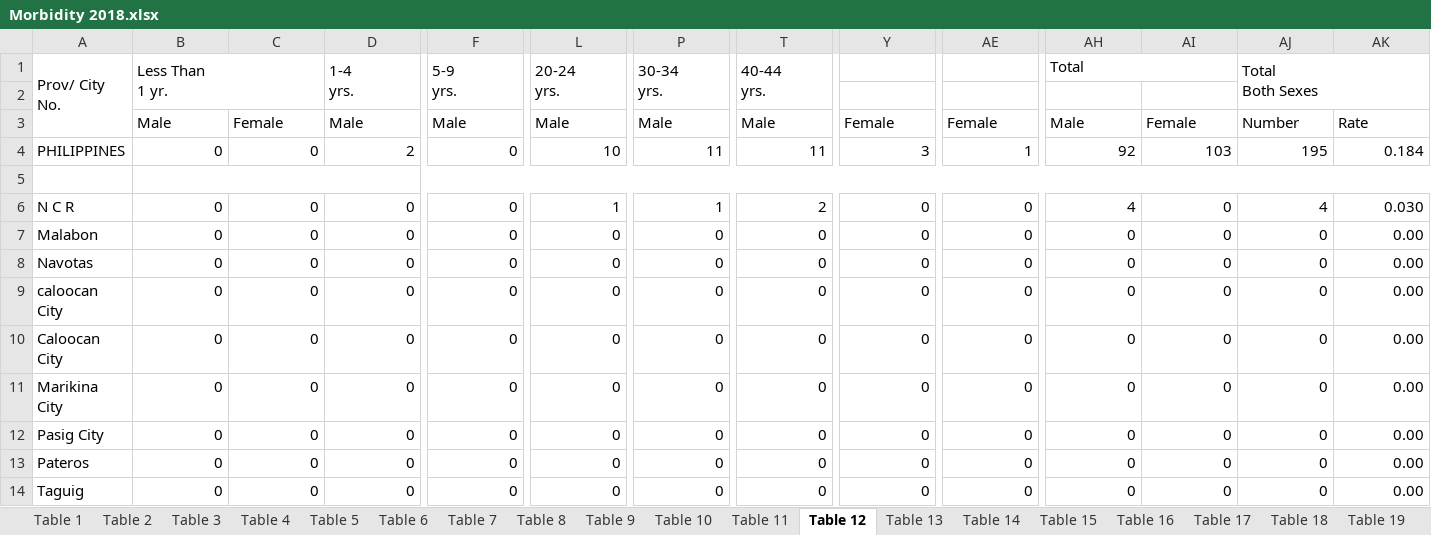
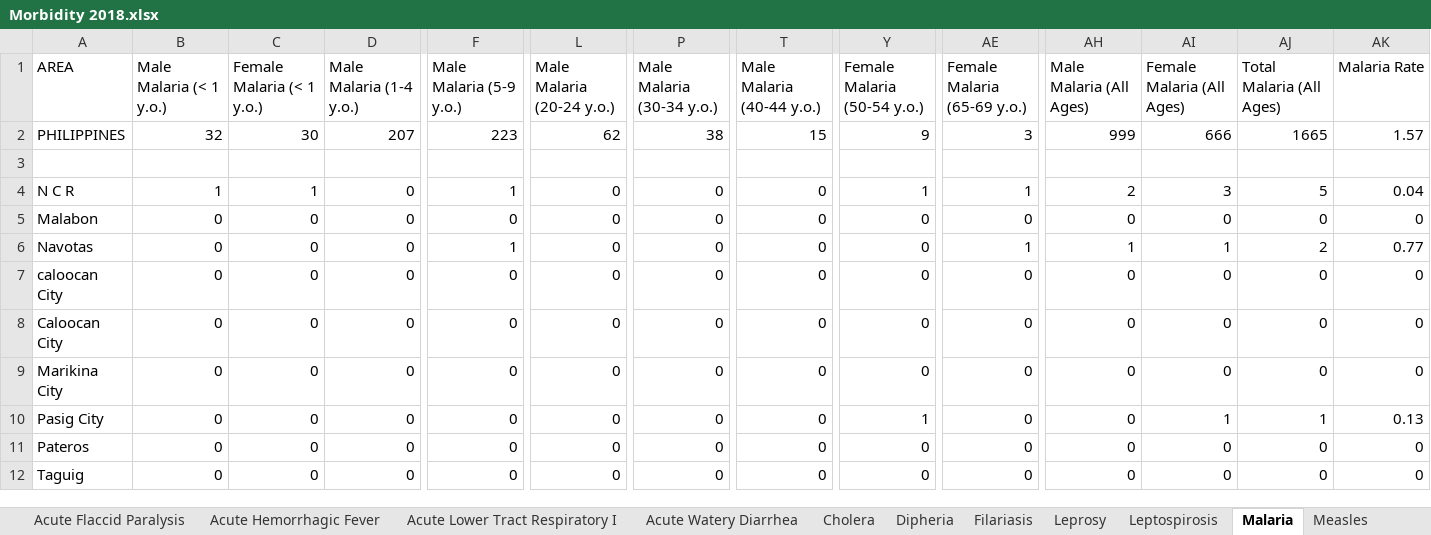
Before and after one commit to yghoppa/workstuff, an Excel workbook: DOH/Morbidity 2018.xlsx, sheet Malaria, drawn as a sheet; only a part is shown, gaps mark what is left out; values as stored, in another font and other column widths than the file's, no cell formats; removed rows and columns are numbered as before the commit, all else as after; rows hold the shown columns only; ↵ is a line break in a cell; the diff covers the shown part only; the diff names each change by its address in the sheet, - before the commit and + after, or states it on an @@ line.

```diff
--- a/DOH/Morbidity 2018.xlsx (sheet Malaria)
+++ b/DOH/Morbidity 2018.xlsx (sheet Malaria)
-sheet tab: Table 3
+sheet tab: Acute Flaccid Paralysis
-sheet tab: Table 4
+sheet tab: Acute Hemorrhagic Fever
-sheet tab: Table 5
+sheet tab: Acute Lower Tract Respiratory I
-sheet tab: Table 6
+sheet tab: Acute Watery Diarrhea
-sheet tab: Table 7
+sheet tab: Cholera
-sheet tab: Table 8
+sheet tab: Dipheria
-sheet tab: Table 9
+sheet tab: Filariasis
-sheet tab: Table 10
+sheet tab: Leprosy
-sheet tab: Table 11
+sheet tab: Leptospirosis
-sheet tab: Table 12
+sheet tab: Malaria
-sheet tab: Table 13
+sheet tab: Measles
-row 1: Prov/ City ↵ No. | Less Than ↵ 1 yr. |  | 1-4 ↵ yrs. | 5-9 ↵ yrs. | 20-24 ↵ yrs. | 30-34 ↵ yrs. | 40-44 ↵ yrs. |  |  | Total |  | Total ↵ Both Sexes
+row 1: AREA | Male Malaria (< 1 y.o.) | Female Malaria (< 1 y.o.) | Male Malaria (1-4 y.o.) | Male Malaria (5-9 y.o.) | Male Malaria (20-24 y.o.) | Male Malaria (30-34 y.o.) | Male Malaria (40-44 y.o.) | Female Malaria (50-54 y.o.) | Female Malaria (65-69 y.o.) | Male Malaria (All Ages) | Female Malaria (All Ages) | Total Malaria (All Ages) | Malaria Rate
+row 2: PHILIPPINES | 32 | 30 | 207 | 223 | 62 | 38 | 15 | 9 | 3 | 999 | 666 | 1665 | 1.57
-row 3:  | Male | Female | Male | Male | Male | Male | Male | Female | Female | Male | Female | Number | Rate
-row 4: PHILIPPINES | 0 | 0 | 2 | 0 | 10 | 11 | 11 | 3 | 1 | 92 | 103 | 195 | 0.184
-row 5: (empty)
-B4: 0
+B4: 1
-C4: 0
+C4: 1
-F4: 0
+F4: 1
-L4: 1
+L4: 0
-P4: 1
+P4: 0
-T4: 2
+T4: 0
-Y4: 0
+Y4: 1
-AE4: 0
+AE4: 1
-AH4: 4
+AH4: 2
-AI4: 0
+AI4: 3
-AJ4: 4
+AJ4: 5
-AK4: 0.030
+AK4: 0.04
-AK5: 0.00
+AK5: 0
-F6: 0
+F6: 1
-AE6: 0
+AE6: 1
-AH6: 0
+AH6: 1
-AI6: 0
+AI6: 1
-AJ6: 0
+AJ6: 2
-AK6: 0.00
+AK6: 0.77
-AK7:AK9: 0.00
+AK7:AK9: 0
-Y10: 0
+Y10: 1
-AI10: 0
+AI10: 1
-AJ10: 0
+AJ10: 1
-AK10: 0.00
+AK10: 0.13
-AK11:AK12: 0.00
+AK11:AK12: 0
```
Also changed, not shown: 6 removed rows and 550 edited cells elsewhere in this sheet, sheet Non-Neonatal Tetanus, sheet Acute Watery Diarrhea, sheet Typhoid Fever, sheet Cholera, sheet Acute Lower Tract Respiratory I, sheet Rabies, 17 more sheets, other sheet tabs, cell formats, DOH/place_table.xlsx, 20 other files.
